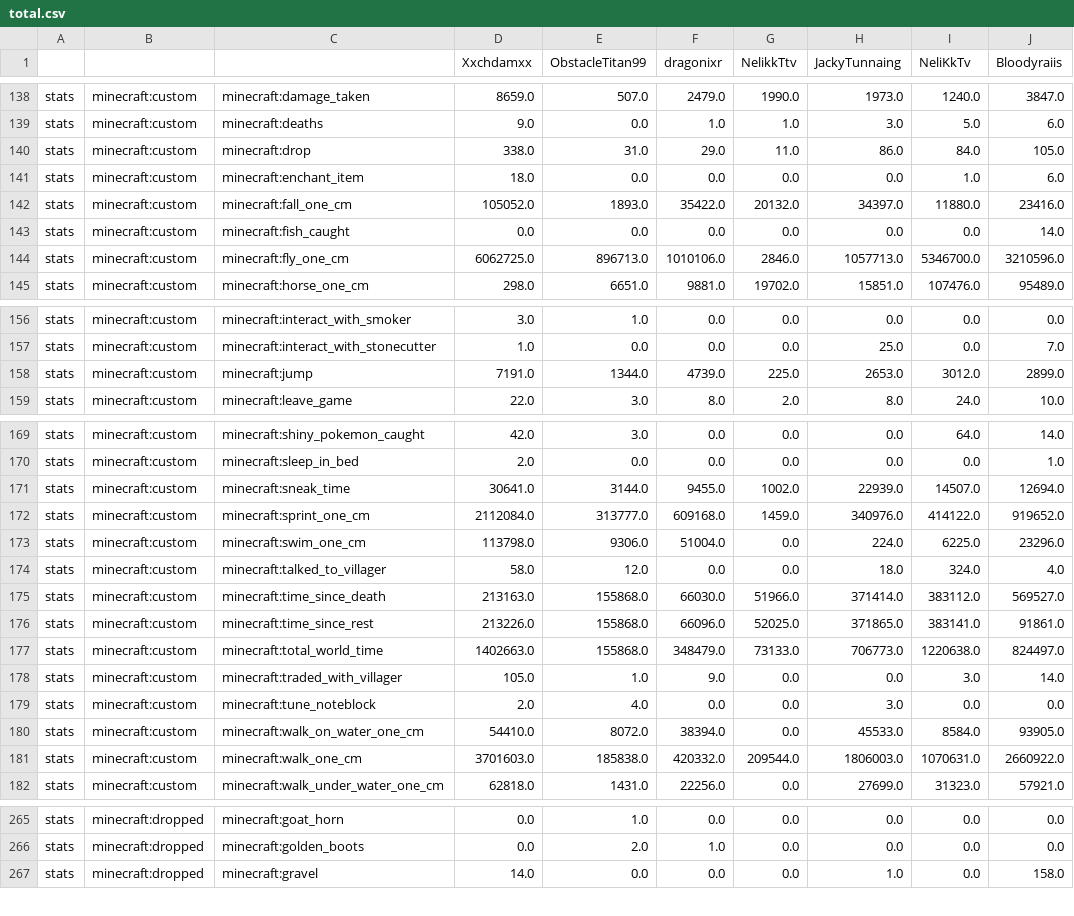
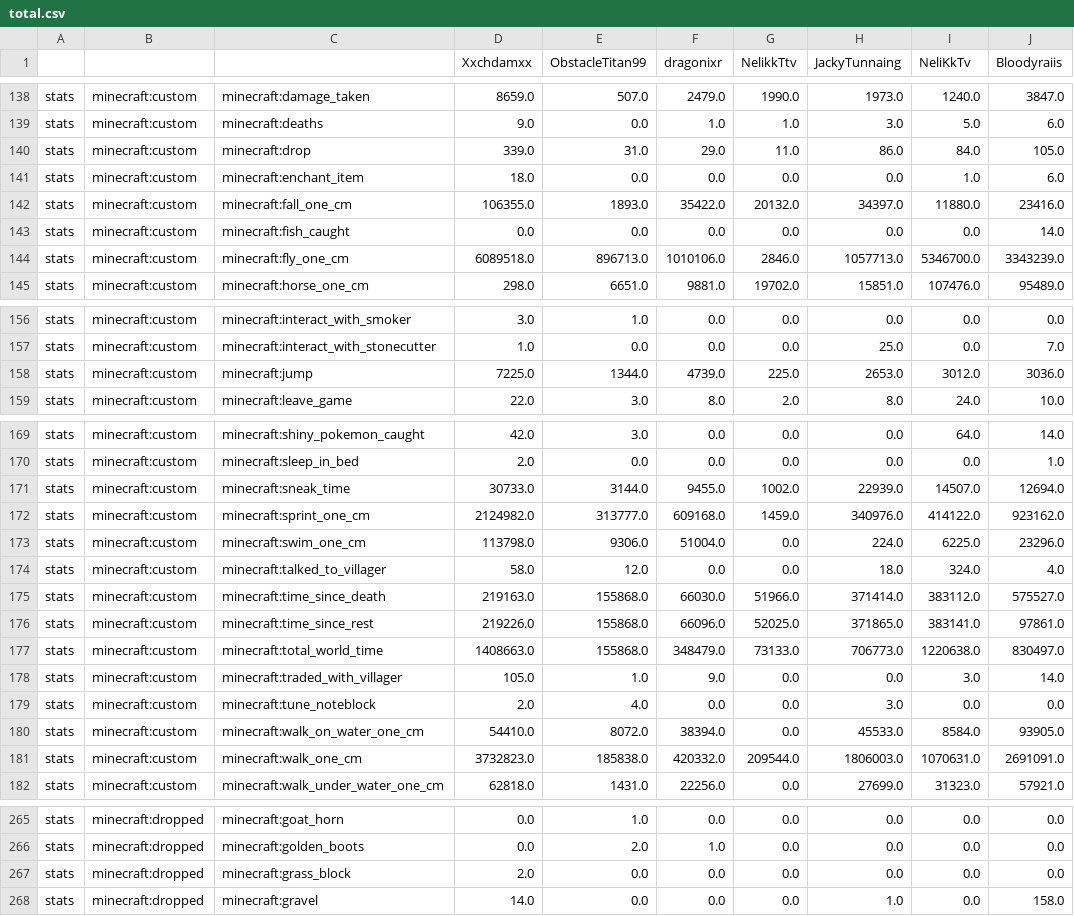
Before and after one commit to NeliKkTv/cobbledex-leaderboardV4, a CSV file: total.csv, drawn as a sheet; only a part is shown, gaps mark what is left out; the diff covers the shown part only.

```diff
--- a/total.csv
+++ b/total.csv
@@ -139,7 +139,7 @@ stats,minecraft:custom,minecraft:damage_taken,8659.0,507.0,2479.0,1990.0,1973.0,
 stats,minecraft:custom,minecraft:deaths,9.0,0.0,1.0,1.0,3.0,5.0,6.0
-stats,minecraft:custom,minecraft:drop,338.0,31.0,29.0,11.0,86.0,84.0,105.0
+stats,minecraft:custom,minecraft:drop,339.0,31.0,29.0,11.0,86.0,84.0,105.0
 stats,minecraft:custom,minecraft:enchant_item,18.0,0.0,0.0,0.0,0.0,1.0,6.0
-stats,minecraft:custom,minecraft:fall_one_cm,105052.0,1893.0,35422.0,20132.0,34397.0,11880.0,23416.0
+stats,minecraft:custom,minecraft:fall_one_cm,106355.0,1893.0,35422.0,20132.0,34397.0,11880.0,23416.0
 stats,minecraft:custom,minecraft:fish_caught,0.0,0.0,0.0,0.0,0.0,0.0,14.0
-stats,minecraft:custom,minecraft:fly_one_cm,6062725.0,896713.0,1010106.0,2846.0,1057713.0,5346700.0,3210596.0
+stats,minecraft:custom,minecraft:fly_one_cm,6089518.0,896713.0,1010106.0,2846.0,1057713.0,5346700.0,3343239.0
 stats,minecraft:custom,minecraft:horse_one_cm,298.0,6651.0,9881.0,19702.0,15851.0,107476.0,95489.0
@@ -157,3 +157,3 @@ stats,minecraft:custom,minecraft:interact_with_smoker,3.0,1.0,0.0,0.0,0.0,0.0,0.
 stats,minecraft:custom,minecraft:interact_with_stonecutter,1.0,0.0,0.0,0.0,25.0,0.0,7.0
-stats,minecraft:custom,minecraft:jump,7191.0,1344.0,4739.0,225.0,2653.0,3012.0,2899.0
+stats,minecraft:custom,minecraft:jump,7225.0,1344.0,4739.0,225.0,2653.0,3012.0,3036.0
 stats,minecraft:custom,minecraft:leave_game,22.0,3.0,8.0,2.0,8.0,24.0,10.0
@@ -170,9 +170,9 @@ stats,minecraft:custom,minecraft:shiny_pokemon_caught,42.0,3.0,0.0,0.0,0.0,64.0,
 stats,minecraft:custom,minecraft:sleep_in_bed,2.0,0.0,0.0,0.0,0.0,0.0,1.0
-stats,minecraft:custom,minecraft:sneak_time,30641.0,3144.0,9455.0,1002.0,22939.0,14507.0,12694.0
-stats,minecraft:custom,minecraft:sprint_one_cm,2112084.0,313777.0,609168.0,1459.0,340976.0,414122.0,919652.0
+stats,minecraft:custom,minecraft:sneak_time,30733.0,3144.0,9455.0,1002.0,22939.0,14507.0,12694.0
+stats,minecraft:custom,minecraft:sprint_one_cm,2124982.0,313777.0,609168.0,1459.0,340976.0,414122.0,923162.0
 stats,minecraft:custom,minecraft:swim_one_cm,113798.0,9306.0,51004.0,0.0,224.0,6225.0,23296.0
 stats,minecraft:custom,minecraft:talked_to_villager,58.0,12.0,0.0,0.0,18.0,324.0,4.0
-stats,minecraft:custom,minecraft:time_since_death,213163.0,155868.0,66030.0,51966.0,371414.0,383112.0,569527.0
-stats,minecraft:custom,minecraft:time_since_rest,213226.0,155868.0,66096.0,52025.0,371865.0,383141.0,91861.0
-stats,minecraft:custom,minecraft:total_world_time,1402663.0,155868.0,348479.0,73133.0,706773.0,1220638.0,824497.0
+stats,minecraft:custom,minecraft:time_since_death,219163.0,155868.0,66030.0,51966.0,371414.0,383112.0,575527.0
+stats,minecraft:custom,minecraft:time_since_rest,219226.0,155868.0,66096.0,52025.0,371865.0,383141.0,97861.0
+stats,minecraft:custom,minecraft:total_world_time,1408663.0,155868.0,348479.0,73133.0,706773.0,1220638.0,830497.0
 stats,minecraft:custom,minecraft:traded_with_villager,105.0,1.0,9.0,0.0,0.0,3.0,14.0
@@ -180,3 +180,3 @@ stats,minecraft:custom,minecraft:tune_noteblock,2.0,4.0,0.0,0.0,3.0,0.0,0.0
 stats,minecraft:custom,minecraft:walk_on_water_one_cm,54410.0,8072.0,38394.0,0.0,45533.0,8584.0,93905.0
-stats,minecraft:custom,minecraft:walk_one_cm,3701603.0,185838.0,420332.0,209544.0,1806003.0,1070631.0,2660922.0
+stats,minecraft:custom,minecraft:walk_one_cm,3732823.0,185838.0,420332.0,209544.0,1806003.0,1070631.0,2691091.0
 stats,minecraft:custom,minecraft:walk_under_water_one_cm,62818.0,1431.0,22256.0,0.0,27699.0,31323.0,57921.0
@@ -266,2 +266,3 @@ stats,minecraft:dropped,minecraft:goat_horn,0.0,1.0,0.0,0.0,0.0,0.0,0.0
 stats,minecraft:dropped,minecraft:golden_boots,0.0,2.0,1.0,0.0,0.0,0.0,0.0
+stats,minecraft:dropped,minecraft:grass_block,2.0,0.0,0.0,0.0,0.0,0.0,0.0
 stats,minecraft:dropped,minecraft:gravel,14.0,0.0,0.0,0.0,1.0,0.0,158.0
```
Also changed, not shown: 39 edited cells elsewhere in this file, 6 other files.
